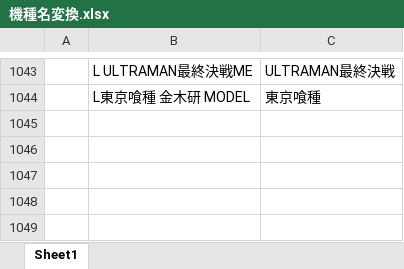
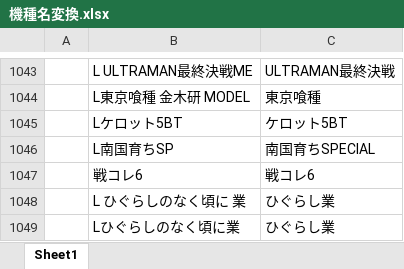
Before and after one commit to tama0520/guild-image-app, an Excel workbook: 機種名変換.xlsx, sheet Sheet1, drawn as a sheet; only a part is shown, gaps mark what is left out; values as stored, in another font and other column widths than the file's, no borders; the diff names each change by its address in the sheet, - before the commit and + after, or states it on an @@ line.

```diff
--- a/機種名変換.xlsx (sheet Sheet1)
+++ b/機種名変換.xlsx (sheet Sheet1)
+row 1045:  | Lケロット5BT | ケロット5BT
+row 1046:  | L南国育ちSP | 南国育ちSPECIAL
+row 1047:  | 戦コレ6 | 戦コレ6
+row 1048:  | L ひぐらしのなく頃に 業 | ひぐらし業
+row 1049:  | Lひぐらしのなく頃に業 | ひぐらし業
```
Also changed, not shown: 3 other files.
